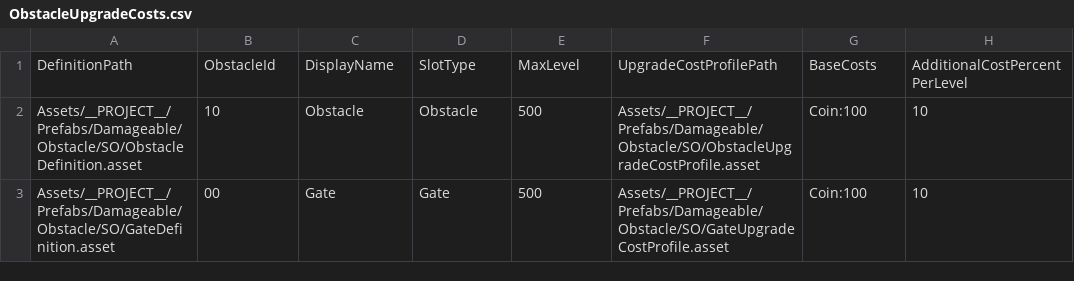
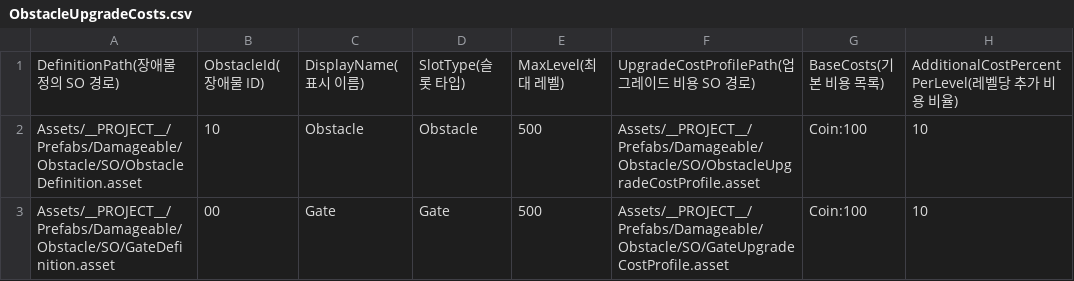
Before and after one commit to kyungil-meta12/CT02-Project_Z_Defense, a CSV file: Assets/__PROJECT__/Prefabs/Damageable/Obstacle/SO/ObstacleUpgradeCosts.csv, drawn as a sheet.

```diff
--- a/Assets/__PROJECT__/Prefabs/Damageable/Obstacle/SO/ObstacleUpgradeCosts.csv
+++ b/Assets/__PROJECT__/Prefabs/Damageable/Obstacle/SO/ObstacleUpgradeCosts.csv
@@ -1,2 +1,2 @@
-DefinitionPath,ObstacleId,DisplayName,SlotType,MaxLevel,UpgradeCostProfilePath,BaseCosts,AdditionalCostPercentPerLevel
+DefinitionPath(장애물 정의 SO 경로),ObstacleId(장애물 ID),DisplayName(표시 이름),SlotType(슬롯 타입),MaxLevel(최대 레벨),UpgradeCostProfilePath(업그레이드 비용 SO 경로),BaseCosts(기본 비용 목록),AdditionalCostPercentPerLevel(레벨당 추가 비용 비율)
 Assets/__PROJECT__/Prefabs/Damageable/Obstacle/SO/ObstacleDefinition.asset,10,Obstacle,Obstacle,500,Assets/__PROJECT__/Prefabs/Damageable/Obstacle/SO/ObstacleUpgradeCostProfile.asset,Coin:100,10
```
Also changed, not shown: Assets/__PROJECT__/Prefabs/InventorySystem/ItemData.csv, Assets/__PROJECT__/Scenes/KKW/Turret_Scene/SO/Rewards/ZombieRewardProfiles.csv, 46 other files.
